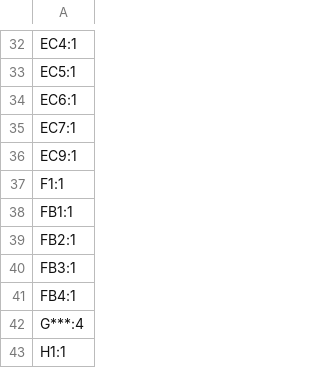
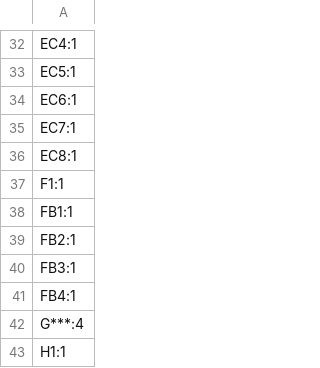
Before and after one commit to practable/ripple-tank, a CSV file: hw/ripple-tank-pcb/production/designators.csv, drawn as a sheet; only a part is shown, gaps mark what is left out.

```diff
--- a/hw/ripple-tank-pcb/production/designators.csv
+++ b/hw/ripple-tank-pcb/production/designators.csv
@@ -35,3 +35,3 @@ EC6:1
 EC7:1
-EC9:1
+EC8:1
 F1:1
```
Also changed, not shown: hw/ripple-tank-pcb/production/bom.csv, hw/ripple-tank-pcb/production/positions.csv, 18 other files.
